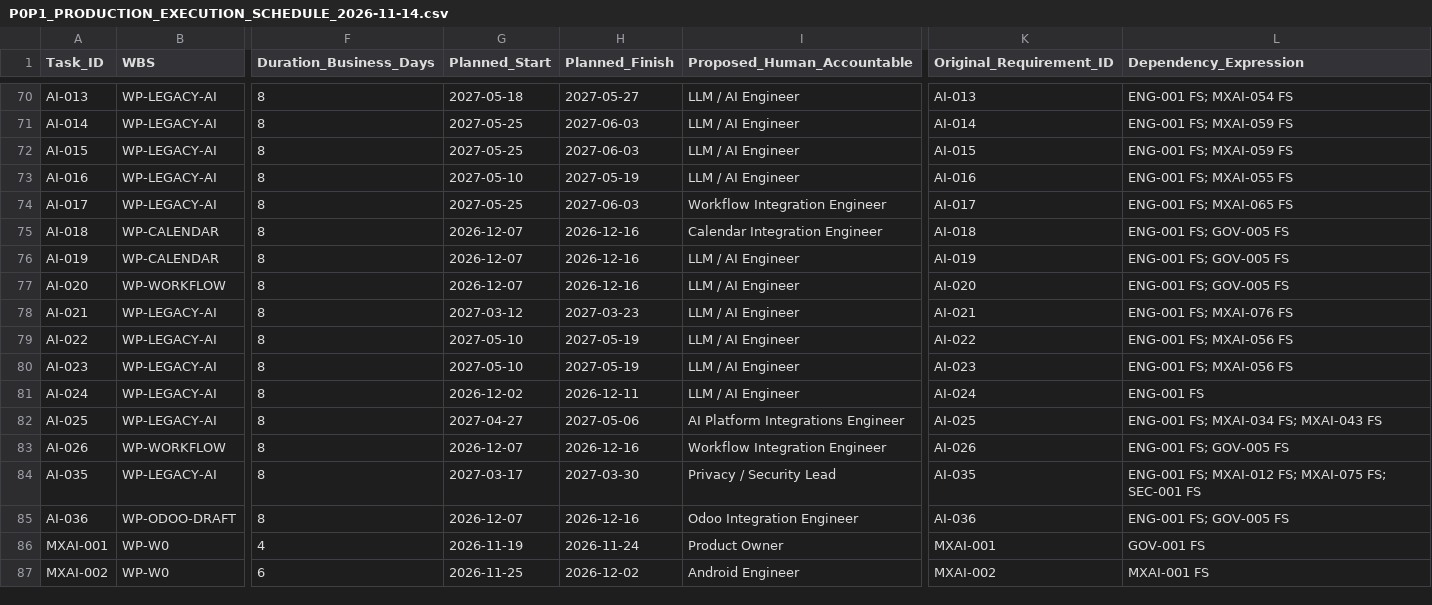
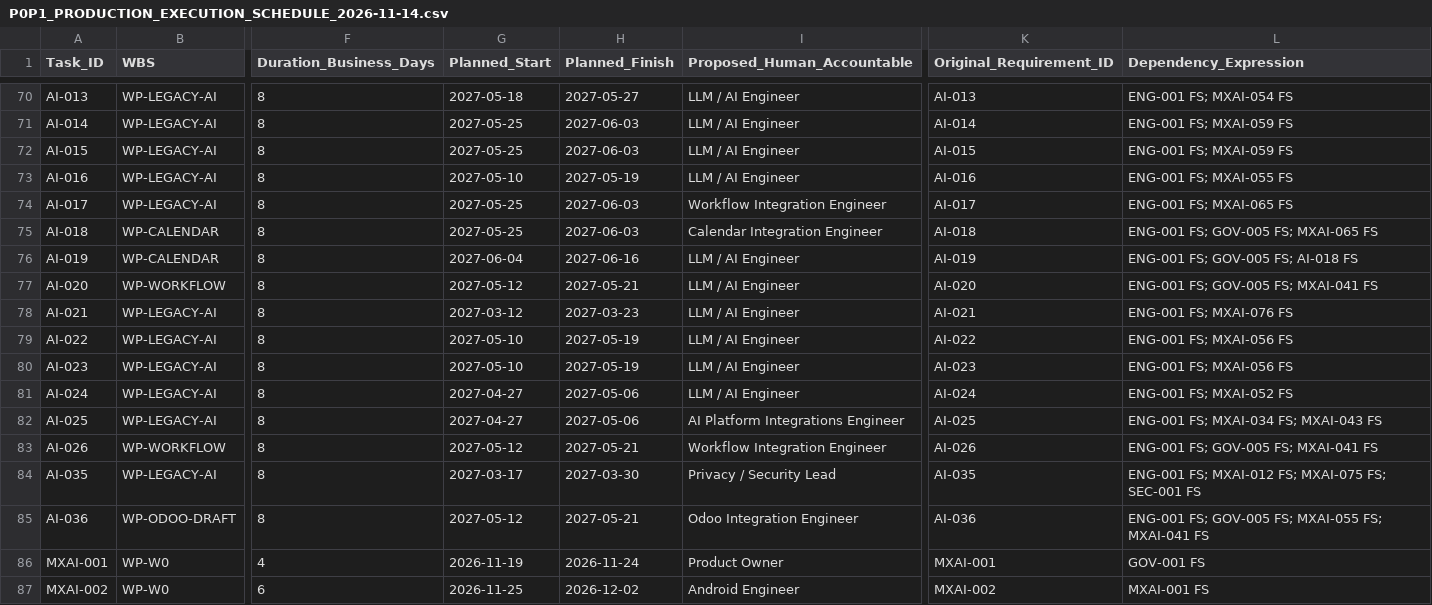
Before and after one commit to T1Xperts/MailXperts-Android, a CSV file: docs/release/P0P1_PRODUCTION_EXECUTION_SCHEDULE_2026-11-14.csv, drawn as a sheet; only a part is shown, gaps mark what is left out; the diff covers the shown part only; the diff names each change by its address in the sheet, - before the commit and + after, or states it on an @@ line.

```diff
--- a/docs/release/P0P1_PRODUCTION_EXECUTION_SCHEDULE_2026-11-14.csv
+++ b/docs/release/P0P1_PRODUCTION_EXECUTION_SCHEDULE_2026-11-14.csv
-G75 (Planned_Start): 2026-12-07
+G75 (Planned_Start): 2027-05-25
-H75 (Planned_Finish): 2026-12-16
+H75 (Planned_Finish): 2027-06-03
-L75 (Dependency_Expression): ENG-001 FS; GOV-005 FS
+L75 (Dependency_Expression): ENG-001 FS; GOV-005 FS; MXAI-065 FS
-G76 (Planned_Start): 2026-12-07
+G76 (Planned_Start): 2027-06-04
-H76 (Planned_Finish): 2026-12-16
+H76 (Planned_Finish): 2027-06-16
-L76 (Dependency_Expression): ENG-001 FS; GOV-005 FS
+L76 (Dependency_Expression): ENG-001 FS; GOV-005 FS; AI-018 FS
-G77 (Planned_Start): 2026-12-07
+G77 (Planned_Start): 2027-05-12
-H77 (Planned_Finish): 2026-12-16
+H77 (Planned_Finish): 2027-05-21
-L77 (Dependency_Expression): ENG-001 FS; GOV-005 FS
+L77 (Dependency_Expression): ENG-001 FS; GOV-005 FS; MXAI-041 FS
-G81 (Planned_Start): 2026-12-02
+G81 (Planned_Start): 2027-04-27
-H81 (Planned_Finish): 2026-12-11
+H81 (Planned_Finish): 2027-05-06
-L81 (Dependency_Expression): ENG-001 FS
+L81 (Dependency_Expression): ENG-001 FS; MXAI-052 FS
-G83 (Planned_Start): 2026-12-07
+G83 (Planned_Start): 2027-05-12
-H83 (Planned_Finish): 2026-12-16
+H83 (Planned_Finish): 2027-05-21
-L83 (Dependency_Expression): ENG-001 FS; GOV-005 FS
+L83 (Dependency_Expression): ENG-001 FS; GOV-005 FS; MXAI-041 FS
-G85 (Planned_Start): 2026-12-07
+G85 (Planned_Start): 2027-05-12
-H85 (Planned_Finish): 2026-12-16
+H85 (Planned_Finish): 2027-05-21
-L85 (Dependency_Expression): ENG-001 FS; GOV-005 FS
+L85 (Dependency_Expression): ENG-001 FS; GOV-005 FS; MXAI-055 FS; MXAI-041 FS
```
Also changed, not shown: 27 edited cells elsewhere in this file.
